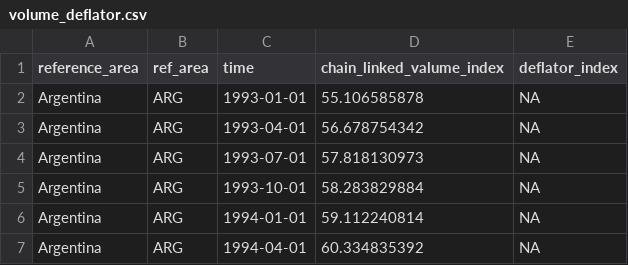
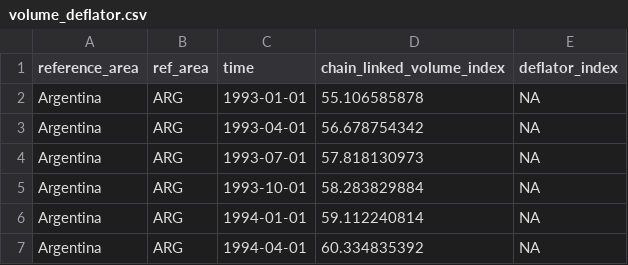
Before and after one commit to barisguven/inflation-dash, a CSV file: volume_deflator.csv, drawn as a sheet; only a part is shown.

```diff
--- a/volume_deflator.csv
+++ b/volume_deflator.csv
@@ -1,2 +1,2 @@
-reference_area,ref_area,time,chain_linked_valume_index,deflator_index
+reference_area,ref_area,time,chain_linked_volume_index,deflator_index
 Argentina,ARG,1993-01-01,55.106585878,NA
```
Also changed, not shown: 1 other file.
